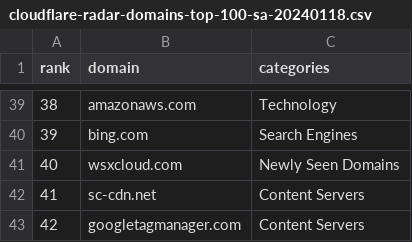
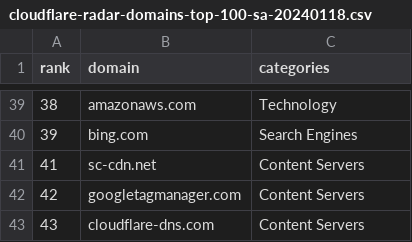
Before and after one commit to camielverdult/ARS-POC, a CSV file: top_websites_by_country/cloudflare-radar-domains-top-100-sa-20240118.csv, drawn as a sheet; only a part is shown, gaps mark what is left out; the shorter side is filled out with more unchanged rows.

Commit message:
Use labels from cloudflare and ingest into db

```diff
--- a/top_websites_by_country/cloudflare-radar-domains-top-100-sa-20240118.csv
+++ b/top_websites_by_country/cloudflare-radar-domains-top-100-sa-20240118.csv
@@ -40,3 +40,2 @@ rank,domain,categories
 39,bing.com,Search Engines
-40,wsxcloud.com,Newly Seen Domains
 41,sc-cdn.net,Content Servers
```
Also changed, not shown: top_websites_by_country/cloudflare-radar-domains-top-100-jp-20240118.csv, 1 other file.
